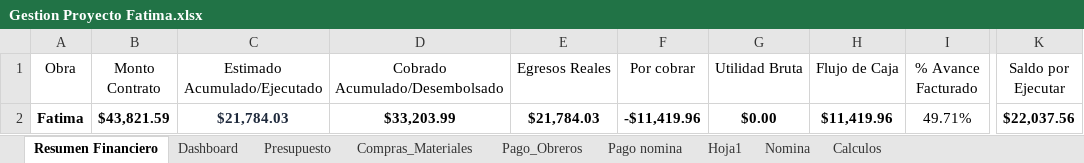
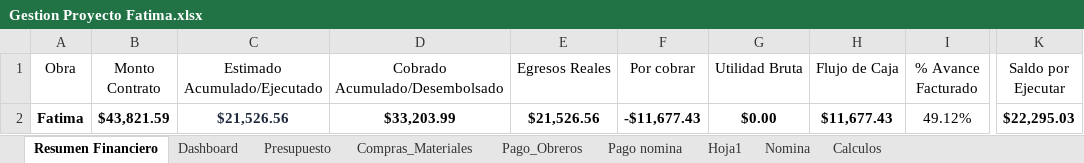
Before and after one commit to Alexander71133/dashboard-obras, an Excel workbook: Datos/Gestion Proyecto Fatima.xlsx, sheet Resumen Financiero, drawn as a sheet; only a part is shown, gaps mark what is left out; values as stored, in another font and other column widths than the file's, no borders; the diff names each change by its address in the sheet, - before the commit and + after, or states it on an @@ line.

Commit message:
Actualizacion de datos financieros en Excel

```diff
--- a/Datos/Gestion Proyecto Fatima.xlsx (sheet Resumen Financiero)
+++ b/Datos/Gestion Proyecto Fatima.xlsx (sheet Resumen Financiero)
-C2 (Estimado Acumulado/Ejecutado): $21,784.03
+C2 (Estimado Acumulado/Ejecutado): $21,526.56
-E2 (Egresos Reales): $21,784.03
+E2 (Egresos Reales): $21,526.56
-F2 (Por cobrar): -$11,419.96
+F2 (Por cobrar): -$11,677.43
-H2 (Flujo de Caja): $11,419.96
+H2 (Flujo de Caja): $11,677.43
-I2 (% Avance Facturado): 49.71%
+I2 (% Avance Facturado): 49.12%
-K2 (Saldo por Ejecutar): $22,037.56
+K2 (Saldo por Ejecutar): $22,295.03
```
Also changed, not shown: formulas that keep their value, 1 other file.
